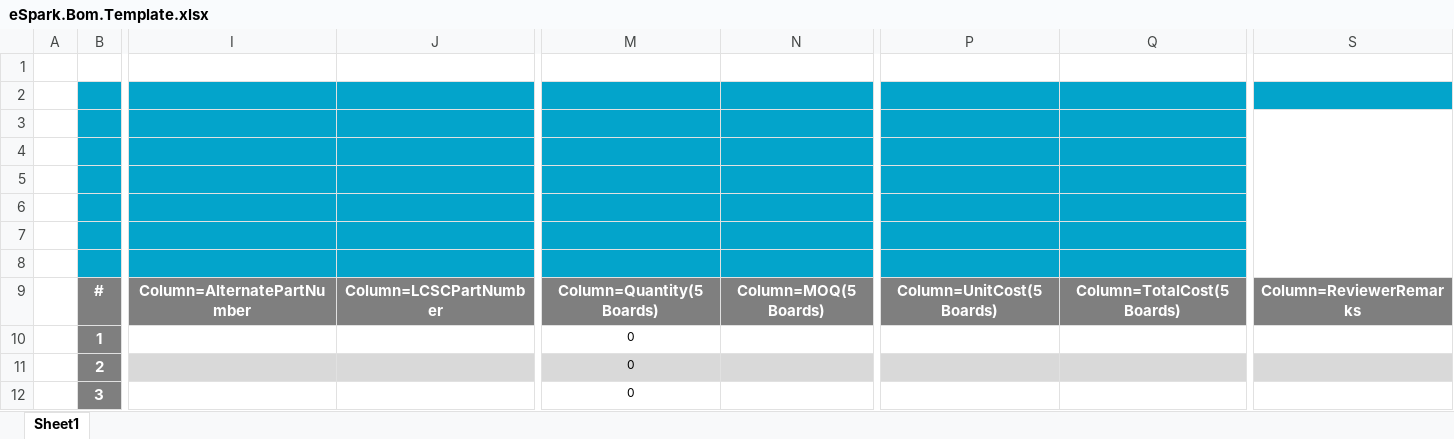
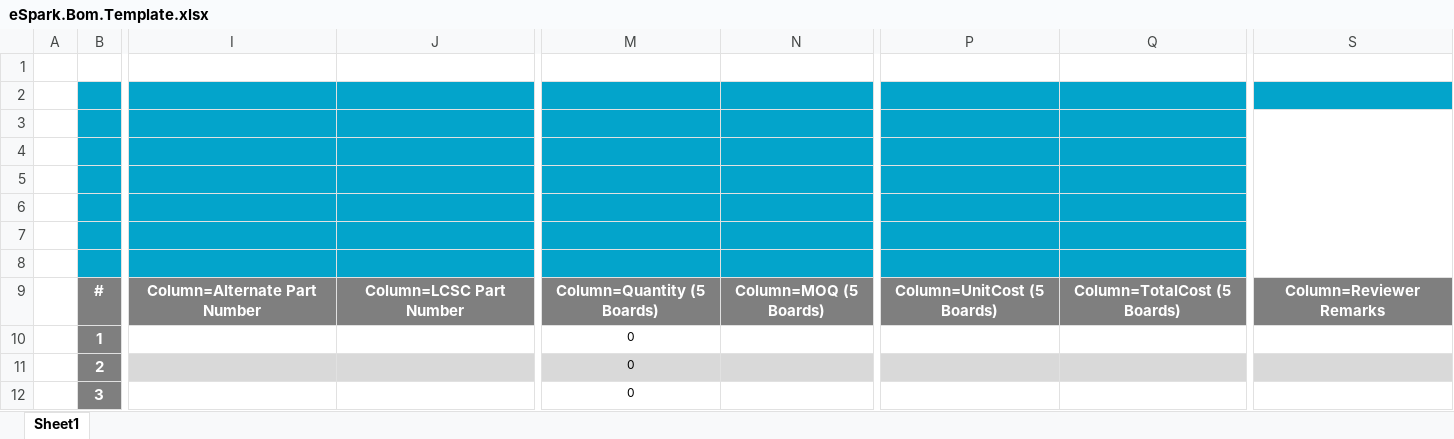
Before and after one commit to eSpark-Backup/espark-hw, an Excel workbook: BOM Format/BOM Template/eSpark.Bom.Template.xlsx, sheet Sheet1, drawn as a sheet; only a part is shown, gaps mark what is left out; values as stored, in another font and other column widths than the file's, no borders; charts and pictures not drawn; the diff names each change by its address in the sheet, - before the commit and + after, or states it on an @@ line.

```diff
--- a/BOM Format/BOM Template/eSpark.Bom.Template.xlsx (sheet Sheet1)
+++ b/BOM Format/BOM Template/eSpark.Bom.Template.xlsx (sheet Sheet1)
-I9: Column=AlternatePartNumber
+I9: Column=Alternate Part Number
-J9: Column=LCSCPartNumber
+J9: Column=LCSC Part Number
-M9: Column=Quantity(5 Boards)
+M9: Column=Quantity (5 Boards)
-N9: Column=MOQ(5 Boards)
+N9: Column=MOQ (5 Boards)
-P9: Column=UnitCost(5 Boards)
+P9: Column=UnitCost (5 Boards)
-Q9: Column=TotalCost(5 Boards)
+Q9: Column=TotalCost (5 Boards)
-S9: Column=ReviewerRemarks
+S9: Column=Reviewer Remarks
```
Also changed, not shown: BOM Format/BOM Template/Client.Bom.Template.xlsx, 2 other files.
